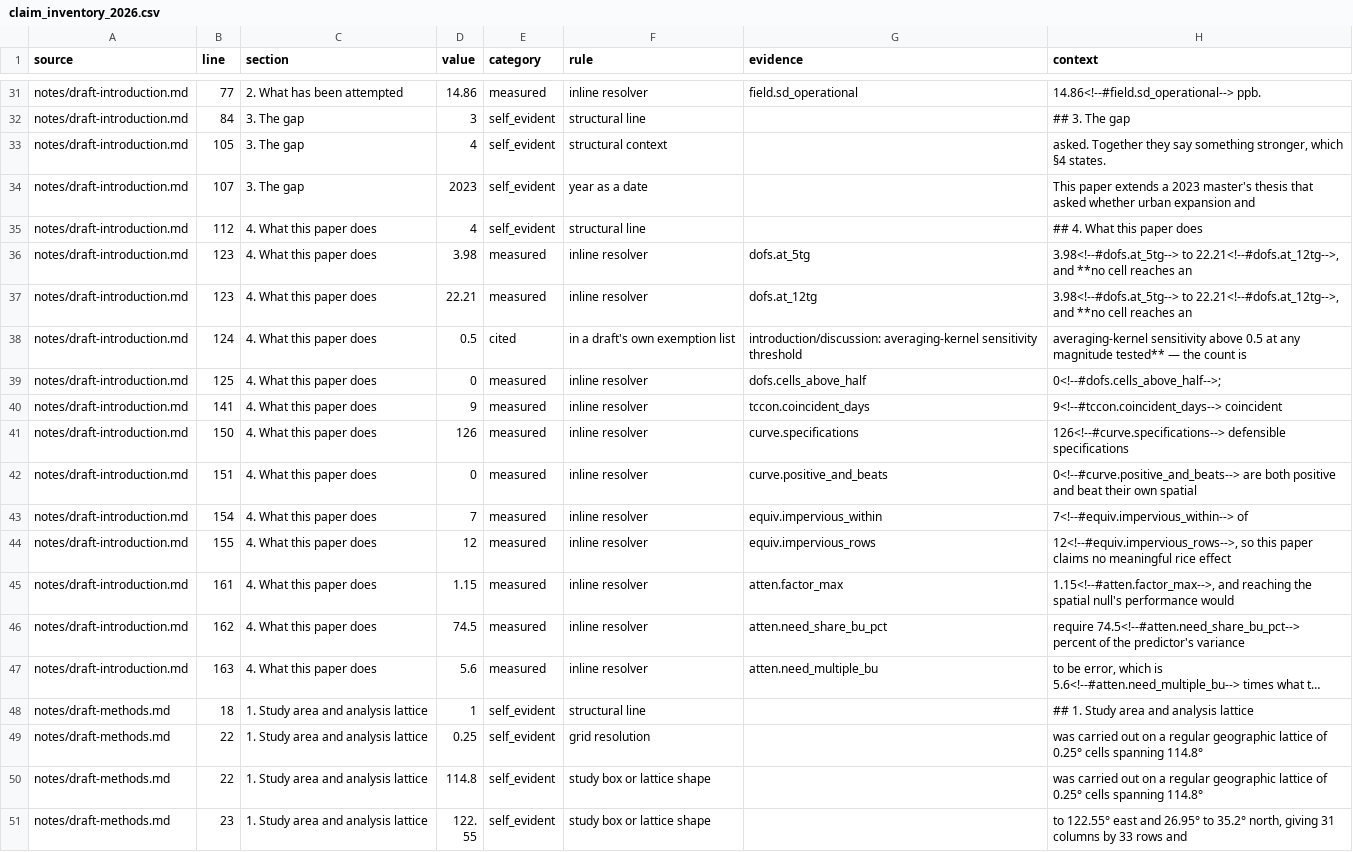
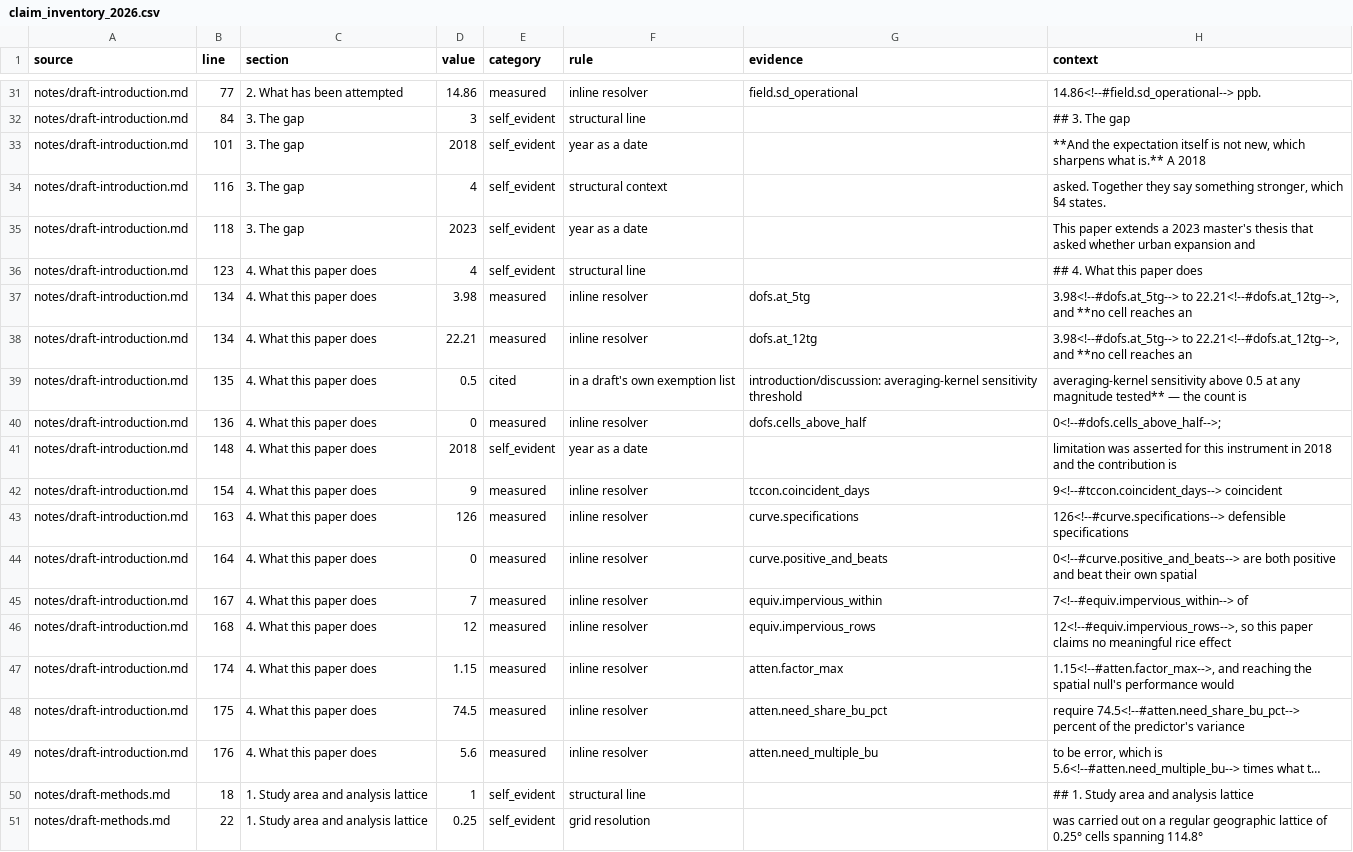
Before and after one commit to matt-duyst/Yangtze-Landcover-Methane, a CSV file: data/processed/claim_inventory_2026.csv, drawn as a sheet; only a part is shown, gaps mark what is left out; the shorter side is filled out with more unchanged rows; long unchanged cells end in …; addresses are those after the commit; the diff covers the shown part only; the diff names each change by its address in the sheet, - before the commit and + after, or states it on an @@ line.

```diff
--- a/data/processed/claim_inventory_2026.csv
+++ b/data/processed/claim_inventory_2026.csv
+row 33: notes/draft-introduction.md | 101 | 3. The gap | 2018 | self_evident | year as a date |  | **And the expectation itself is not new, which sharpens what is.** A 2018
-B34 (line): 105
+B34 (line): 116
-B35 (line): 107
+B35 (line): 118
-B36 (line): 112
+B36 (line): 123
-B37:B38 (line): 123
+B37:B38 (line): 134
-B39 (line): 124
+B39 (line): 135
-B40 (line): 125
+B40 (line): 136
+row 41: notes/draft-introduction.md | 148 | 4. What this paper does | 2018 | self_evident | year as a date |  | limitation was asserted for this instrument in 2018 and the contribution is
-B42 (line): 141
+B42 (line): 154
-B43 (line): 150
+B43 (line): 163
-B44 (line): 151
+B44 (line): 164
-B45 (line): 154
+B45 (line): 167
-B46 (line): 155
+B46 (line): 168
-B47 (line): 161
+B47 (line): 174
-B48 (line): 162
+B48 (line): 175
-B49 (line): 163
+B49 (line): 176
```
Also changed, not shown: 7 added rows and 51 edited cells elsewhere in this file, 3 other files.
